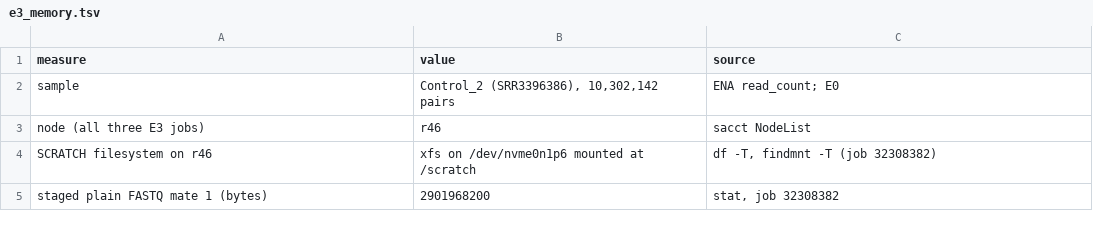
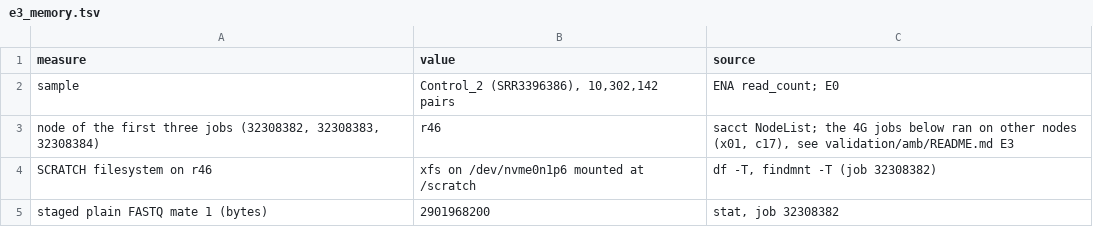
Before and after one commit to stajichlab/qRNAmap, a TSV file: validation/amb/results/e3_memory.tsv, drawn as a sheet; only a part is shown.

```diff
--- a/validation/amb/results/e3_memory.tsv
+++ b/validation/amb/results/e3_memory.tsv
@@ -2,3 +2,3 @@ measure	value	source
 sample	Control_2 (SRR3396386), 10,302,142 pairs	ENA read_count; E0
-node (all three E3 jobs)	r46	sacct NodeList
+node of the first three jobs (32308382, 32308383, 32308384)	r46	sacct NodeList; the 4G jobs below ran on other nodes (x01, c17), see validation/amb/README.md E3
 SCRATCH filesystem on r46	xfs on /dev/nvme0n1p6 mounted at /scratch	df -T, findmnt -T (job 32308382)
```
Also changed, not shown: 4 other files.
